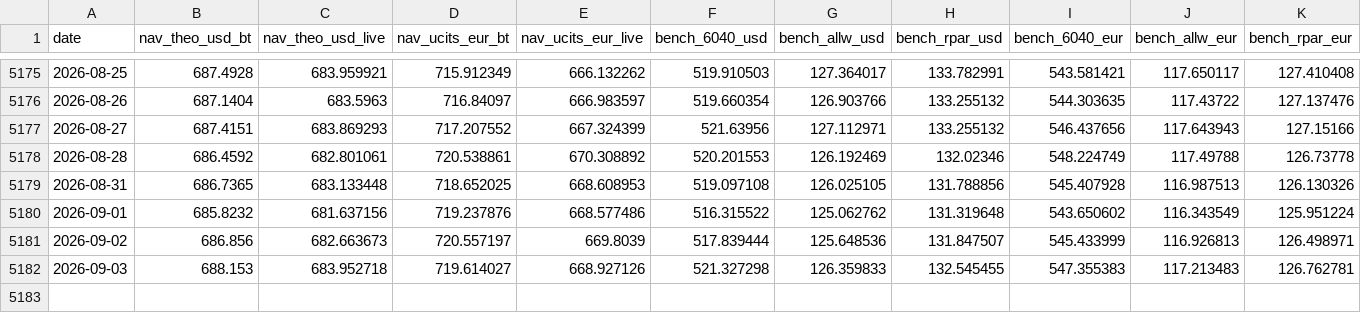
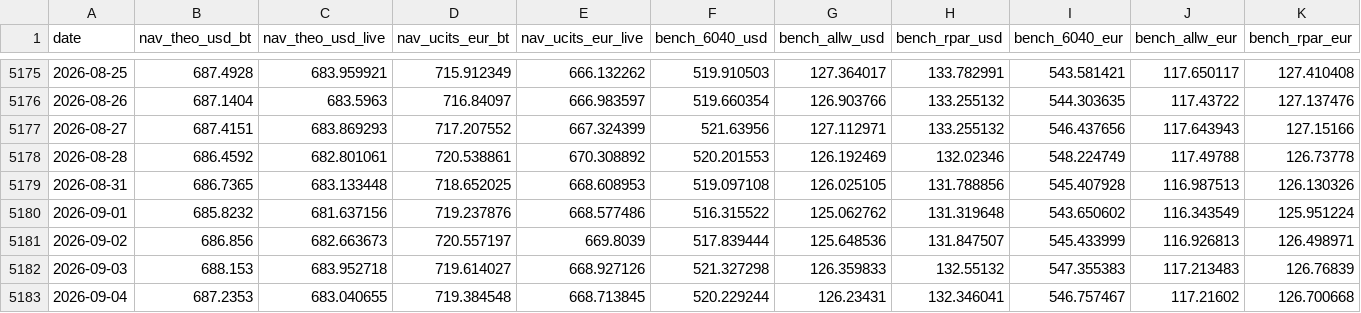
Before and after one commit to assetcontrolpro-ai/ACP-Fund-NAV, a CSV file: nav_bench_AW.csv, drawn as a sheet; only a part is shown, gaps mark what is left out.

Commit message:
AW daily 2026-09-05 05:00Z

```diff
--- a/nav_bench_AW.csv
+++ b/nav_bench_AW.csv
@@ -5181,2 +5181,3 @@ date,nav_theo_usd_bt,nav_theo_usd_live,nav_ucits_eur_bt,nav_ucits_eur_live,bench
 2026-09-02,686.856,682.663673,720.557197,669.8039,517.839444,125.648536,131.847507,545.433999,116.926813,126.498971
-2026-09-03,688.153,683.952718,719.614027,668.927126,521.327298,126.359833,132.545455,547.355383,117.213483,126.762781
+2026-09-03,688.153,683.952718,719.614027,668.927126,521.327298,126.359833,132.55132,547.355383,117.213483,126.76839
+2026-09-04,687.2353,683.040655,719.384548,668.713845,520.229244,126.23431,132.346041,546.757467,117.21602,126.700668
```
